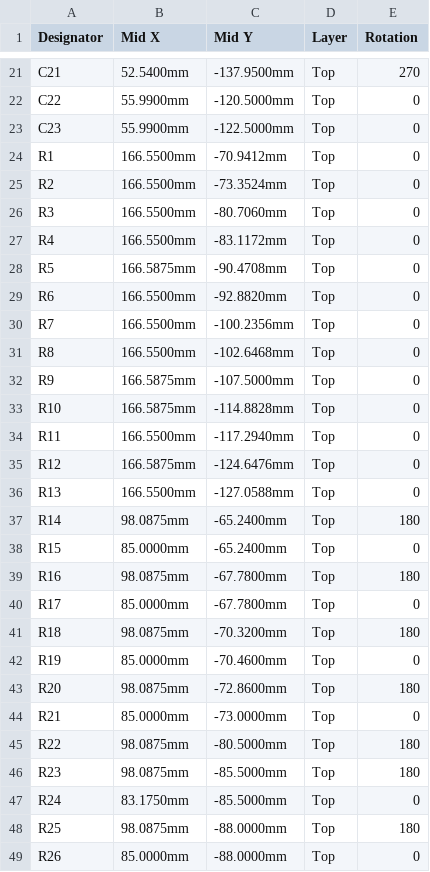
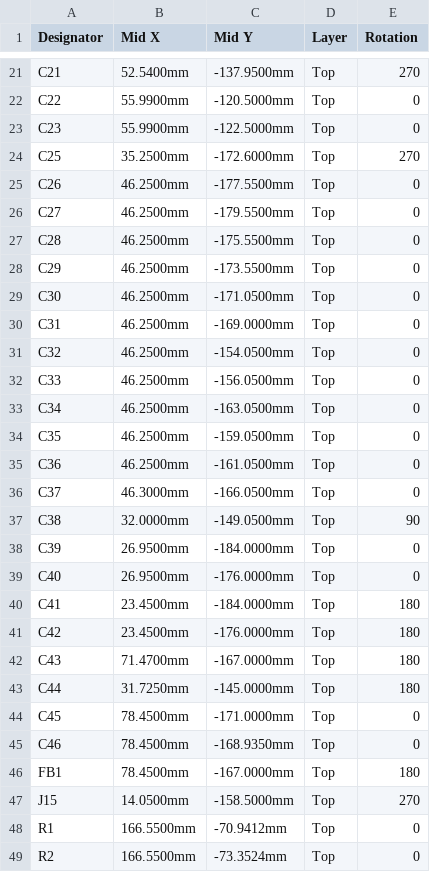
Before and after one commit to Maillouski/M2-IO-Emulator-Board, a CSV file: fabrication/jlcpcb/m2-io-emulator-board-CPL-jlcpcb.csv, drawn as a sheet; only a part is shown, gaps mark what is left out; the shorter side is filled out with more unchanged rows; the diff covers the shown part only.

```diff
--- a/fabrication/jlcpcb/m2-io-emulator-board-CPL-jlcpcb.csv
+++ b/fabrication/jlcpcb/m2-io-emulator-board-CPL-jlcpcb.csv
@@ -23,2 +23,26 @@
 "C23","55.9900mm","-122.5000mm","Top","0"
+"C25","35.2500mm","-172.6000mm","Top","270"
+"C26","46.2500mm","-177.5500mm","Top","0"
+"C27","46.2500mm","-179.5500mm","Top","0"
+"C28","46.2500mm","-175.5500mm","Top","0"
+"C29","46.2500mm","-173.5500mm","Top","0"
+"C30","46.2500mm","-171.0500mm","Top","0"
+"C31","46.2500mm","-169.0000mm","Top","0"
+"C32","46.2500mm","-154.0500mm","Top","0"
+"C33","46.2500mm","-156.0500mm","Top","0"
+"C34","46.2500mm","-163.0500mm","Top","0"
+"C35","46.2500mm","-159.0500mm","Top","0"
+"C36","46.2500mm","-161.0500mm","Top","0"
+"C37","46.3000mm","-166.0500mm","Top","0"
+"C38","32.0000mm","-149.0500mm","Top","90"
+"C39","26.9500mm","-184.0000mm","Top","0"
+"C40","26.9500mm","-176.0000mm","Top","0"
+"C41","23.4500mm","-184.0000mm","Top","180"
+"C42","23.4500mm","-176.0000mm","Top","180"
+"C43","71.4700mm","-167.0000mm","Top","180"
+"C44","31.7250mm","-145.0000mm","Top","180"
+"C45","78.4500mm","-171.0000mm","Top","0"
+"C46","78.4500mm","-168.9350mm","Top","0"
+"FB1","78.4500mm","-167.0000mm","Top","180"
+"J15","14.0500mm","-158.5000mm","Top","270"
 "R1","166.5500mm","-70.9412mm","Top","0"
```
Also changed, not shown: 8 added rows and 9 edited cells elsewhere in this file, bom/BOM-digikey.csv, fabrication/jlcpcb/m2-io-emulator-board-BOM-jlcpcb.csv, 38 other files.
